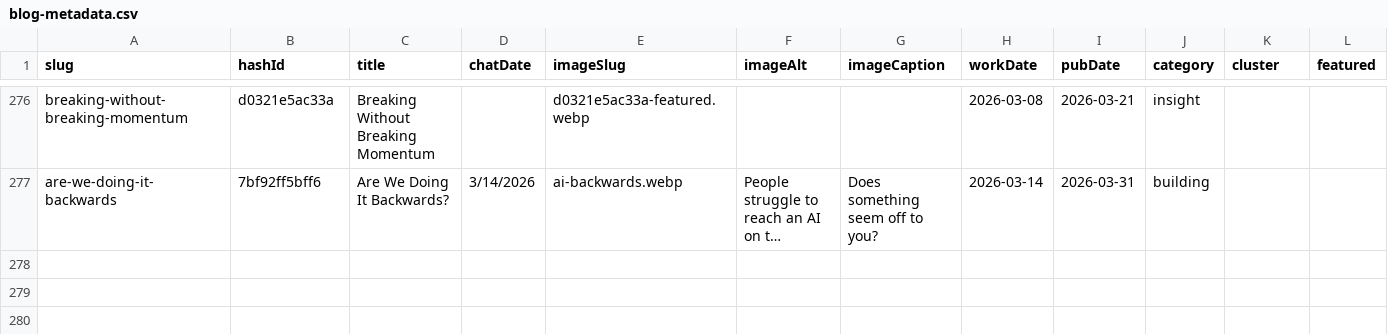
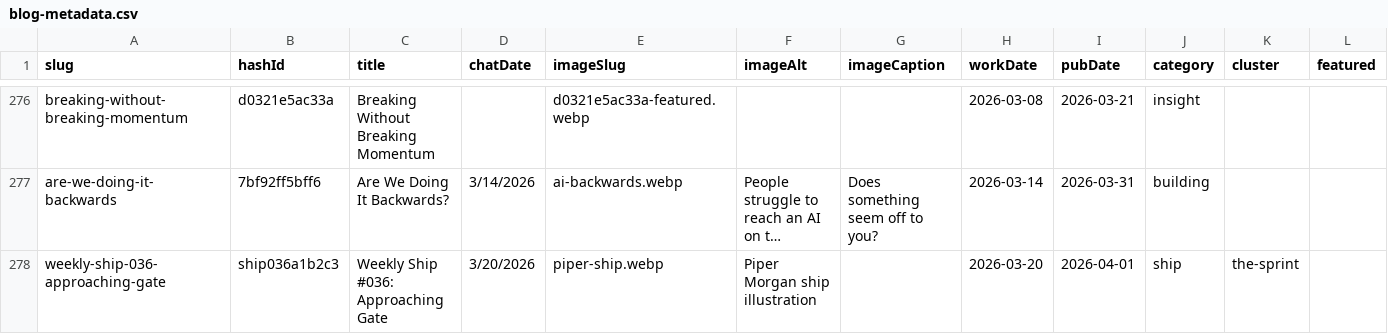
Before and after one commit to mediajunkie/piper-morgan-website, a CSV file: data/blog-metadata.csv, drawn as a sheet; only a part is shown, gaps mark what is left out; long unchanged cells end in …; rows hold the shown columns only; the diff names each change by its address in the sheet, - before the commit and + after, or states it on an @@ line.

```diff
--- a/data/blog-metadata.csv
+++ b/data/blog-metadata.csv
+row 278: weekly-ship-036-approaching-gate | ship036a1b2c3 | Weekly Ship #036: Approaching Gate | 3/20/2026 | piper-ship.webp | Piper Morgan ship illustration |  | 2026-03-20 | 2026-04-01 | ship | the-sprint
```
Also changed, not shown: 12 other files.
